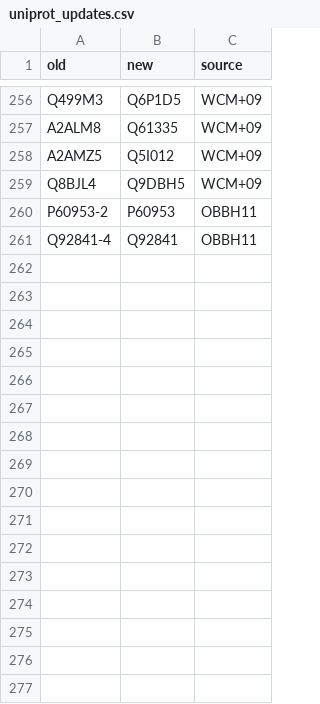
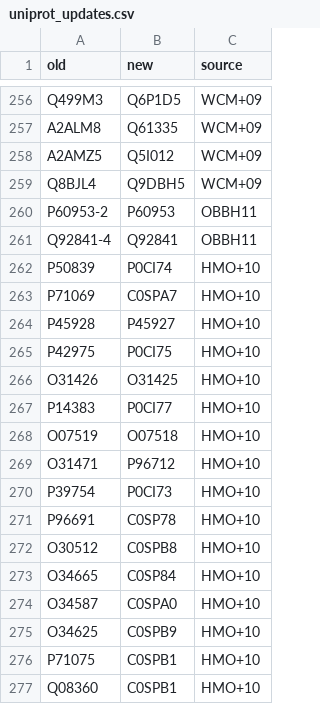
Before and after one commit to jedick/canprot, a CSV file: inst/extdata/protein/uniprot_updates.csv, drawn as a sheet; only a part is shown, gaps mark what is left out.

Commit message:
Add data for bacteria and archaea in osmotic stress

```diff
--- a/inst/extdata/protein/uniprot_updates.csv
+++ b/inst/extdata/protein/uniprot_updates.csv
@@ -261 +261,17 @@ P60953-2,P60953,OBBH11
 Q92841-4,Q92841,OBBH11
+P50839,P0CI74,HMO+10
+P71069,C0SPA7,HMO+10
+P45928,P45927,HMO+10
+P42975,P0CI75,HMO+10
+O31426,O31425,HMO+10
+P14383,P0CI77,HMO+10
+O07519,O07518,HMO+10
+O31471,P96712,HMO+10
+P39754,P0CI73,HMO+10
+P96691,C0SP78,HMO+10
+O30512,C0SPB8,HMO+10
+O34665,C0SP84,HMO+10
+O34587,C0SPA0,HMO+10
+O34625,C0SPB9,HMO+10
+P71075,C0SPB1,HMO+10
+Q08360,C0SPB1,HMO+10
```
Also changed, not shown: 18 other files.
